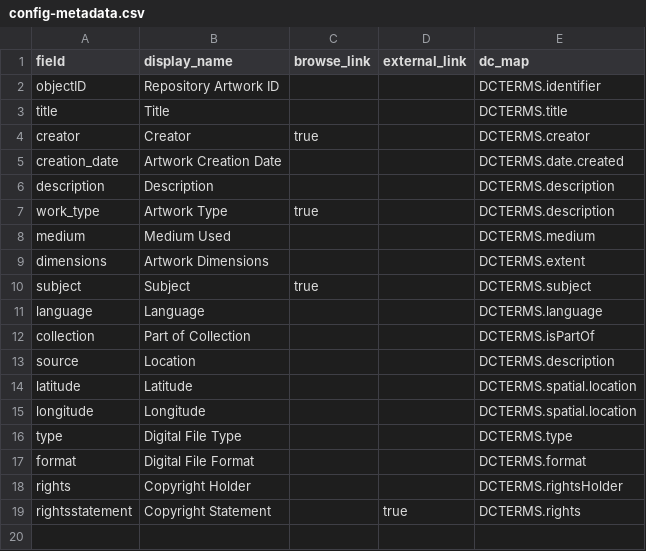
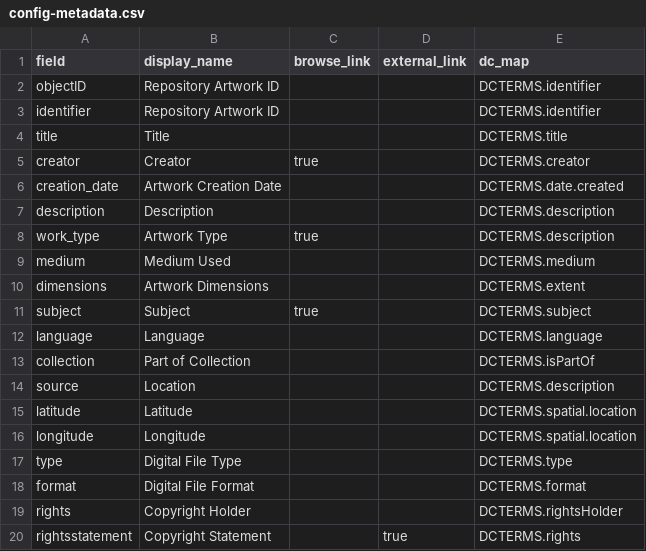
Before and after one commit to stargazer5585/VirtualDiscovery, a CSV file: _data/config-metadata.csv, drawn as a sheet.

Commit message:
Update config-metadata.csv

```diff
--- a/_data/config-metadata.csv
+++ b/_data/config-metadata.csv
@@ -2,2 +2,3 @@ field,display_name,browse_link,external_link,dc_map
 objectID,Repository Artwork ID,,,DCTERMS.identifier
+identifier,Repository Artwork ID,,,DCTERMS.identifier
 title,Title,,,DCTERMS.title
```
